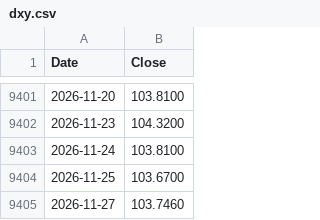
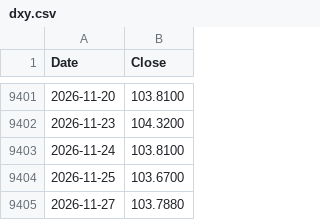
Before and after one commit to Deluxejob/BATS-CO, a CSV file: data/dxy.csv, drawn as a sheet; only a part is shown, gaps mark what is left out.

```diff
--- a/data/dxy.csv
+++ b/data/dxy.csv
@@ -9404,2 +9404,2 @@ Date,Close
 2026-11-25,103.6700
-2026-11-27,103.7460
+2026-11-27,103.7880
```
Also changed, not shown: data/gold.csv, data/oil.csv, 16 other files.
